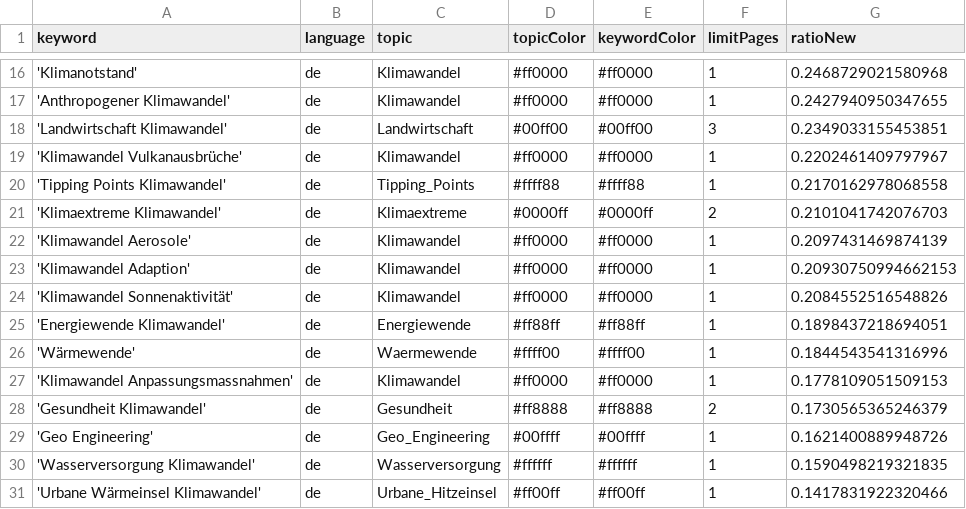
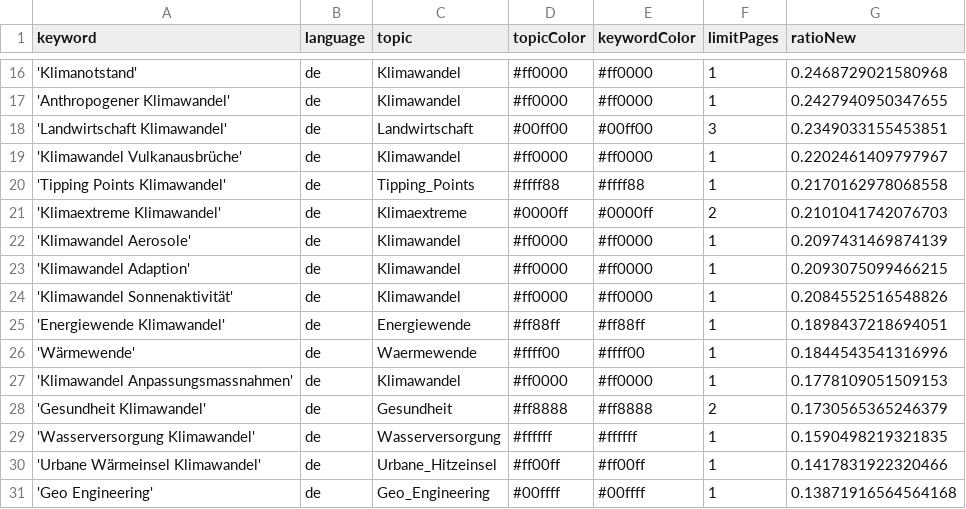
Before and after one commit to claba-news/climateIsComing, a CSV file: keywords.csv, drawn as a sheet; only a part is shown, gaps mark what is left out.

Commit message:
Commit from GitHub Actions (harvest:0.0)

```diff
--- a/keywords.csv
+++ b/keywords.csv
@@ -22,3 +22,3 @@ keyword,language,topic,topicColor,keywordColor,limitPages,ratioNew
 'Klimawandel Aerosole',de,Klimawandel,#ff0000,#ff0000,1,0.2097431469874139
-'Klimawandel Adaption',de,Klimawandel,#ff0000,#ff0000,1,0.20930750994662153
+'Klimawandel Adaption',de,Klimawandel,#ff0000,#ff0000,1,0.2093075099466215
 'Klimawandel Sonnenaktivität',de,Klimawandel,#ff0000,#ff0000,1,0.2084552516548826
@@ -28,4 +28,4 @@ keyword,language,topic,topicColor,keywordColor,limitPages,ratioNew
 'Gesundheit Klimawandel',de,Gesundheit,#ff8888,#ff8888,2,0.1730565365246379
-'Geo Engineering',de,Geo_Engineering,#00ffff,#00ffff,1,0.1621400889948726
 'Wasserversorgung Klimawandel',de,Wasserversorgung,#ffffff,#ffffff,1,0.1590498219321835
 'Urbane Wärmeinsel Klimawandel',de,Urbane_Hitzeinsel,#ff00ff,#ff00ff,1,0.1417831922320466
+'Geo Engineering',de,Geo_Engineering,#00ffff,#00ffff,1,0.13871916564564168
```
